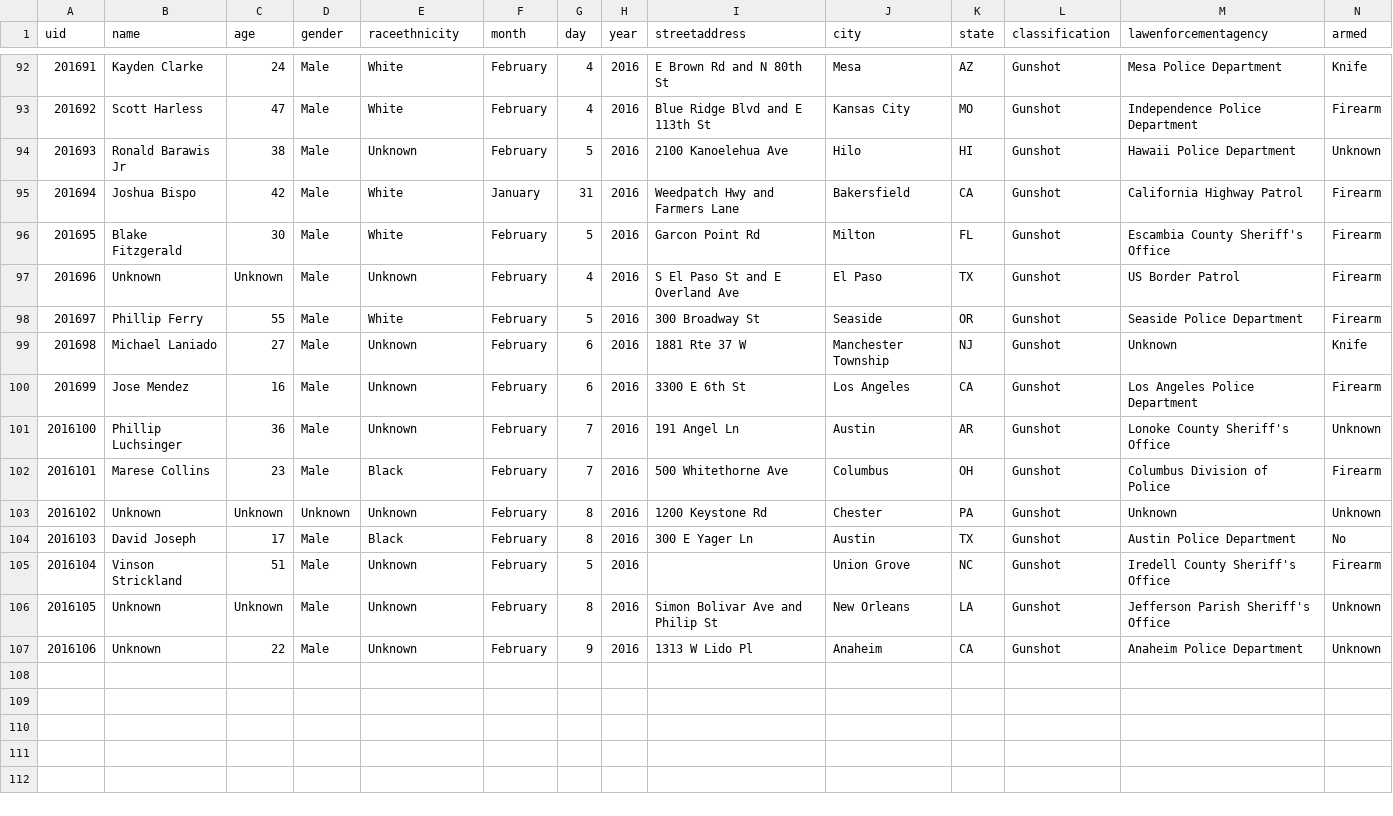
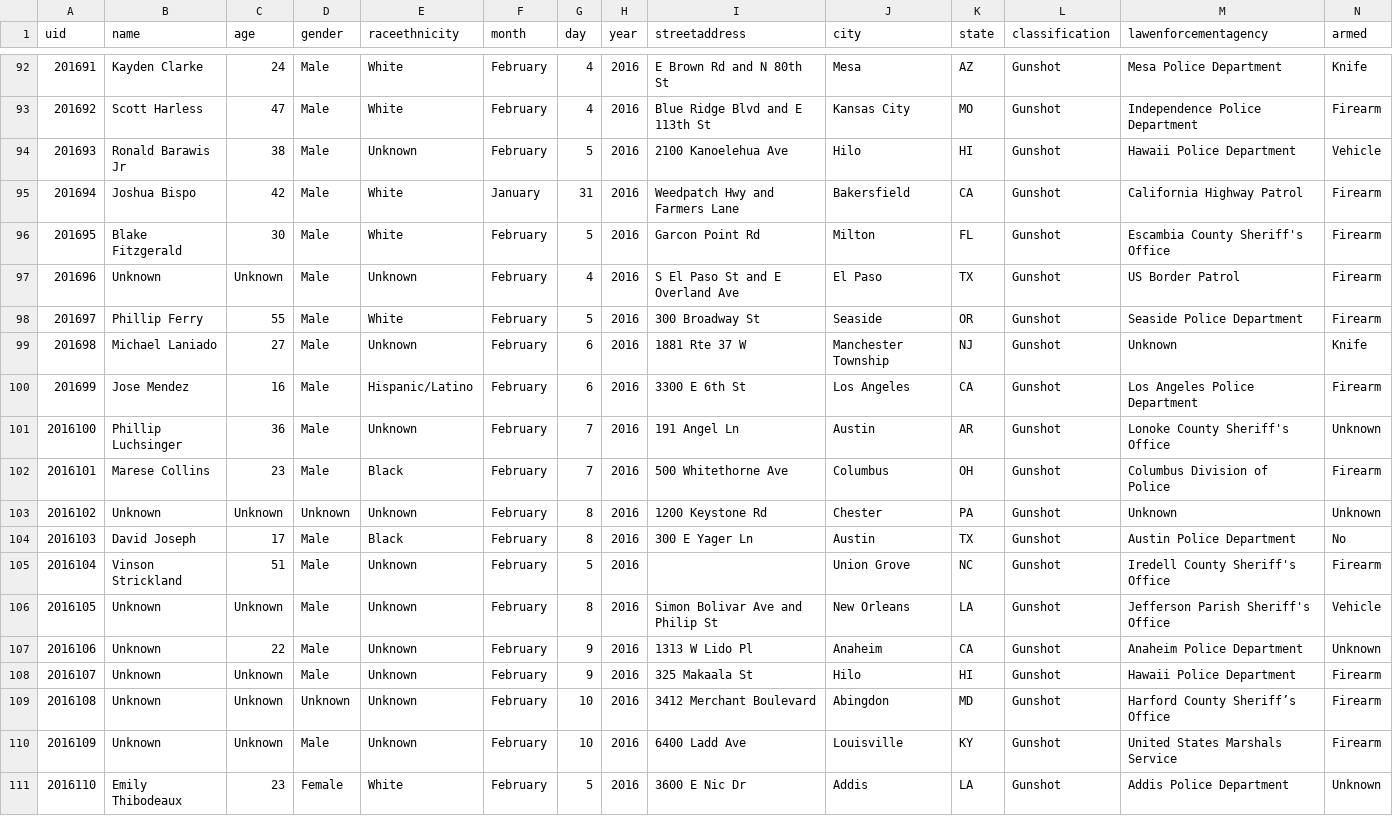
Before and after one commit to tigrevol8888/thecounted, a CSV file: data/the-counted-2016.csv, drawn as a sheet; only a part is shown, gaps mark what is left out.

Commit message:
Add latest data from the Guardian's "The Counted"
Taken from https://interactive.guim.co.uk/2015/the-counted/thecounted-data.zip, as requested at 2016-02-10 21:18:58. Content length was 197,757 bytes.

ZIP file contained:

  the-counted-2015.csv
    179,624 bytes
    Last modified 2016-02-10 16:16:06
  the-counted-2016.csv
    17,503 bytes
    Last modified 2016-02-10 16:16:06
  README.txt
    280 bytes
    Last modified 2016-02-10 16:16:06

Response headers were:

  content-length:                197757
  via:                           1.1 varnish
  x-cache:                       MISS
  access-control-expose-headers: Date
  x-amz-id-2:                    LmA3wJmGXpiITVsI5d9Yb1f2cwtauvj7K5jS579TfNtdyCrkm2b5BWzU/OWSrFkK
  accept-ranges:                 bytes
  x-timer:                       S1455139138.539778,VS0,VE117
  server:                        AmazonS3
  last-modified:                 Wed, 10 Feb 2016 21:16:16 GMT
  connection:                    keep-alive
  x-amz-request-id:              BD6108714806D791
  x-cache-hits:                  0
  etag:                          "8eee693b99ce186ed4d186a0a5a2bc54"
  x-served-by:                   cache-jfk1027-JFK
  cache-control:                 max-age=20
  date:                          Wed, 10 Feb 2016 21:18:58 GMT
  access-control-allow-origin:   *
  access-control-allow-headers:  Accept,Authorization,Cache-Control,Content-Type,DNT,If-Modified-Since,Keep-Alive,Origin,User-Agent,X-Mx-ReqToken,X-Requested-With
  content-type:                  application/zip
  age:                           0
  access-control-allow-methods:  GET, POST, PUT, DELETE, OPTIONS

```diff
--- a/data/the-counted-2016.csv
+++ b/data/the-counted-2016.csv
@@ -93,3 +93,3 @@ uid,name,age,gender,raceethnicity,month,day,year,streetaddress,city,state,classi
 "201692","Scott Harless","47","Male","White","February","4","2016","Blue Ridge Blvd and E 113th St","Kansas City","MO","Gunshot","Independence Police Department","Firearm"
-"201693","Ronald Barawis Jr","38","Male","Unknown","February","5","2016","2100 Kanoelehua Ave","Hilo","HI","Gunshot","Hawaii Police Department","Unknown"
+"201693","Ronald Barawis Jr","38","Male","Unknown","February","5","2016","2100 Kanoelehua Ave","Hilo","HI","Gunshot","Hawaii Police Department","Vehicle"
 "201694","Joshua Bispo","42","Male","White","January","31","2016","Weedpatch Hwy and Farmers Lane","Bakersfield","CA","Gunshot","California Highway Patrol","Firearm"
@@ -99,3 +99,3 @@ uid,name,age,gender,raceethnicity,month,day,year,streetaddress,city,state,classi
 "201698","Michael Laniado","27","Male","Unknown","February","6","2016","1881 Rte 37 W","Manchester Township","NJ","Gunshot","Unknown","Knife"
-"201699","Jose Mendez","16","Male","Unknown","February","6","2016","3300 E 6th St","Los Angeles","CA","Gunshot","Los Angeles Police Department","Firearm"
+"201699","Jose Mendez","16","Male","Hispanic/Latino","February","6","2016","3300 E 6th St","Los Angeles","CA","Gunshot","Los Angeles Police Department","Firearm"
 "2016100","Phillip Luchsinger","36","Male","Unknown","February","7","2016","191 Angel Ln","Austin","AR","Gunshot","Lonoke County Sheriff's Office","Unknown"
@@ -105,3 +105,7 @@ uid,name,age,gender,raceethnicity,month,day,year,streetaddress,city,state,classi
 "2016104","Vinson Strickland","51","Male","Unknown","February","5","2016","","Union Grove","NC","Gunshot","Iredell County Sheriff's Office","Firearm"
-"2016105","Unknown","Unknown","Male","Unknown","February","8","2016","Simon Bolivar Ave and Philip St","New Orleans","LA","Gunshot","Jefferson Parish Sheriff's Office","Unknown"
+"2016105","Unknown","Unknown","Male","Unknown","February","8","2016","Simon Bolivar Ave and Philip St","New Orleans","LA","Gunshot","Jefferson Parish Sheriff's Office","Vehicle"
 "2016106","Unknown","22","Male","Unknown","February","9","2016","1313 W Lido Pl","Anaheim","CA","Gunshot","Anaheim Police Department","Unknown"
+"2016107","Unknown","Unknown","Male","Unknown","February","9","2016","325 Makaala St","Hilo","HI","Gunshot","Hawaii Police Department","Firearm"
+"2016108","Unknown","Unknown","Unknown","Unknown","February","10","2016","3412 Merchant Boulevard","Abingdon","MD","Gunshot","Harford County Sheriff’s Office","Firearm"
+"2016109","Unknown","Unknown","Male","Unknown","February","10","2016","6400 Ladd Ave","Louisville","KY","Gunshot","United States Marshals Service","Firearm"
+"2016110","Emily Thibodeaux","23","Female","White","February","5","2016","3600 E Nic Dr","Addis","LA","Gunshot","Addis Police Department","Unknown"
```
